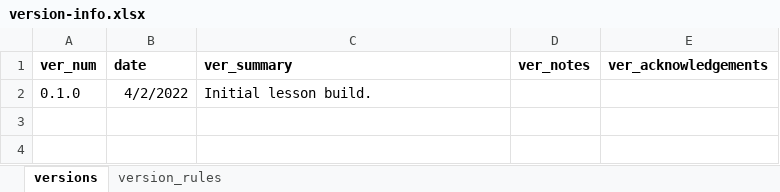
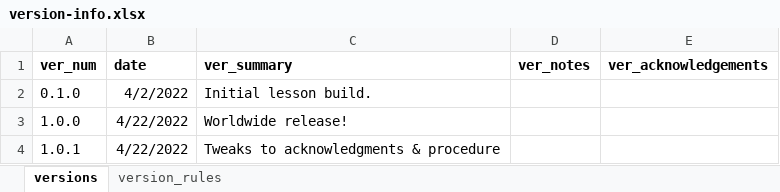
Before and after one commit to galacticpolymath/TEST, an Excel workbook: meta/version-info.xlsx, sheet versions, drawn as a sheet; values as stored, in another font and other column widths than the file's, no borders; charts and pictures not drawn; the diff names each change by its address in the sheet, - before the commit and + after, or states it on an @@ line.

```diff
--- a/meta/version-info.xlsx (sheet versions)
+++ b/meta/version-info.xlsx (sheet versions)
+row 3: 1.0.0 | 4/22/2022 | Worldwide release!
+row 4: 1.0.1 | 4/22/2022 | Tweaks to acknowledgments & procedure
```
Also changed, not shown: charts or pictures, meta/acknowledgments.xlsx, meta/teaching-materials.xlsx, 7 other files.
